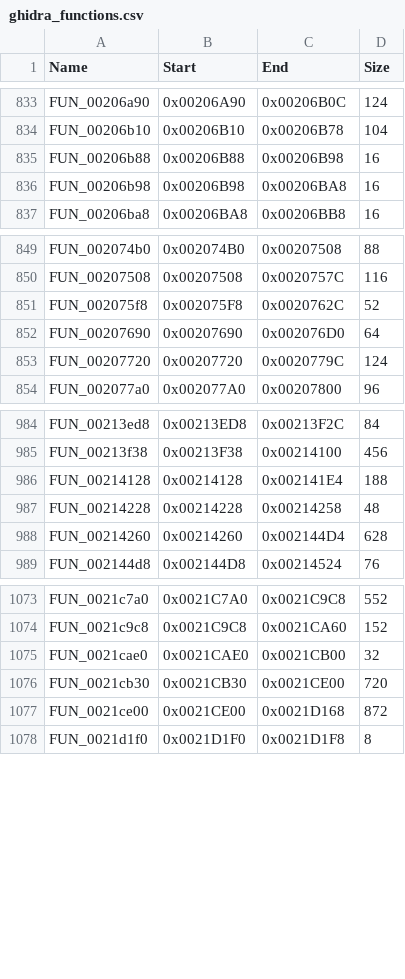
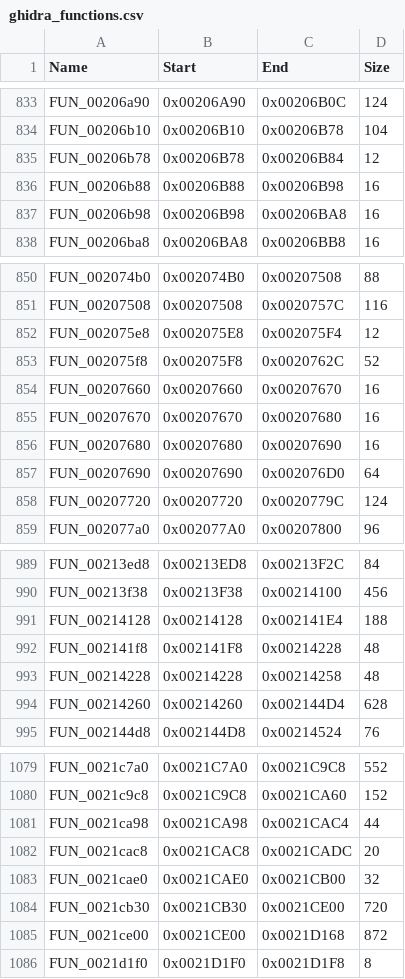
Before and after one commit to lombyte-project/Lombyte, a CSV file: config/ghidra/ghidra_functions.csv, drawn as a sheet; only a part is shown, gaps mark what is left out; the diff names each change by its address in the sheet, - before the commit and + after, or states it on an @@ line.

Commit message:
decomp: 22 more PAL imports, the original qcopy macro, 8 more gap functions
- include/qcopy.h: the original's inline-asm 16-byte copy (lq/sq through
  $2, addresses in registers). All 154 such copies in the retail game code
  have that shape, which no C copy reproduces; used only where a plain
  TImode copy cannot. 15 units build with it.
- 8 functions cut out of text gaps: placements re-anchored to the retail
  function start, and boundaries taken from our retail where the foreign
  C compiles to another length; 7 are PAL C.
- callees spelled the way the link binds them (FUN_00214530, FUN_0020cb10)

Full-ELF gate PASS.

```diff
--- a/config/ghidra/ghidra_functions.csv
+++ b/config/ghidra/ghidra_functions.csv
+row 835: FUN_00206b78 | 0x00206B78 | 0x00206B84 | 12
+row 852: FUN_002075e8 | 0x002075E8 | 0x002075F4 | 12
+row 854: FUN_00207660 | 0x00207660 | 0x00207670 | 16
+row 855: FUN_00207670 | 0x00207670 | 0x00207680 | 16
+row 856: FUN_00207680 | 0x00207680 | 0x00207690 | 16
+row 992: FUN_002141f8 | 0x002141F8 | 0x00214228 | 48
+row 1081: FUN_0021ca98 | 0x0021CA98 | 0x0021CAC4 | 44
+row 1082: FUN_0021cac8 | 0x0021CAC8 | 0x0021CADC | 20
```
Also changed, not shown: 45 other files.
